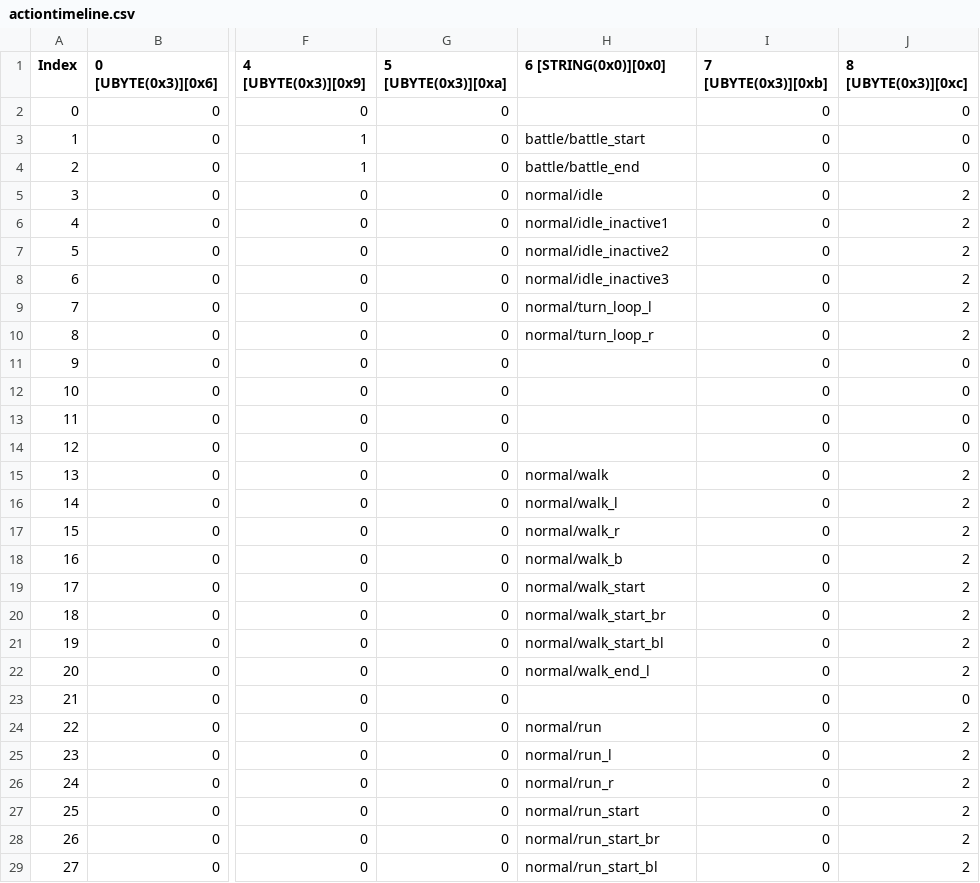
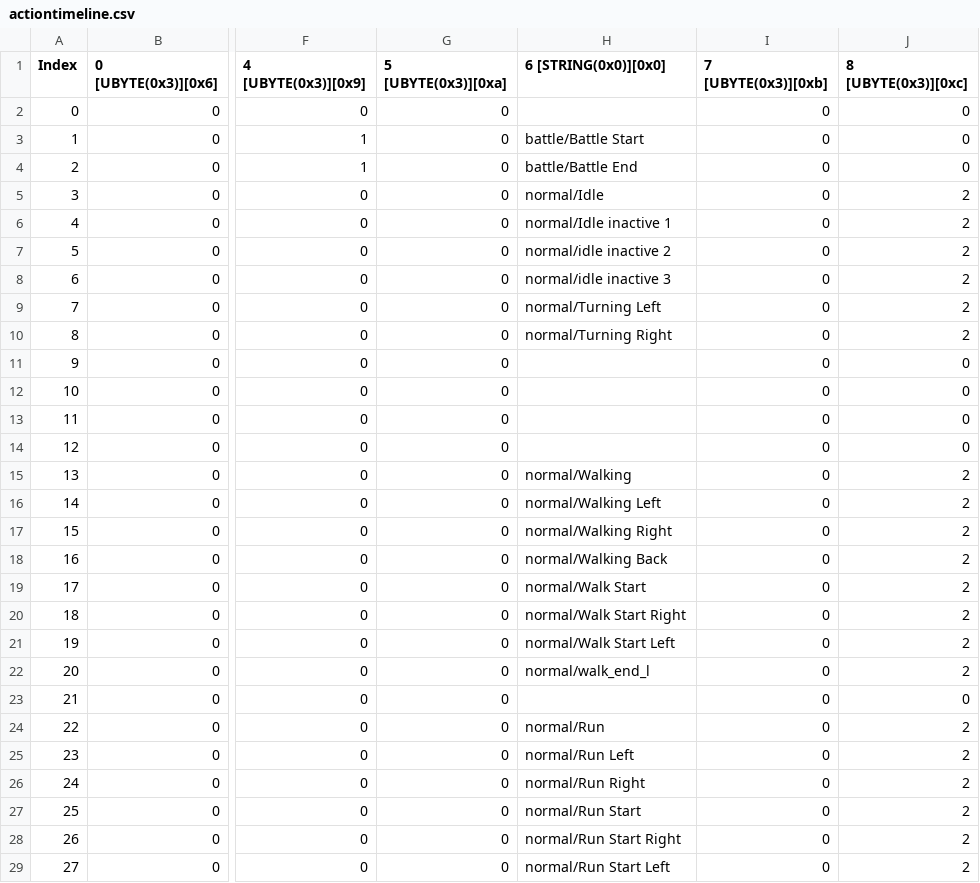
Before and after one commit to takhlaq/FFTrainer, a CSV file: FFTrainer/Resources/actiontimeline.csv, drawn as a sheet; only a part is shown, gaps mark what is left out; the diff covers the shown part only; the diff names each change by its address in the sheet, - before the commit and + after, or states it on an @@ line.

```diff
--- a/FFTrainer/Resources/actiontimeline.csv
+++ b/FFTrainer/Resources/actiontimeline.csv
-H3 (6 [STRING(0x0)][0x0]): battle/battle_start
+H3 (6 [STRING(0x0)][0x0]): battle/Battle Start
-H4 (6 [STRING(0x0)][0x0]): battle/battle_end
+H4 (6 [STRING(0x0)][0x0]): battle/Battle End
-H5 (6 [STRING(0x0)][0x0]): normal/idle
+H5 (6 [STRING(0x0)][0x0]): normal/Idle
-H6 (6 [STRING(0x0)][0x0]): normal/idle_inactive1
+H6 (6 [STRING(0x0)][0x0]): normal/Idle inactive 1
-H7 (6 [STRING(0x0)][0x0]): normal/idle_inactive2
+H7 (6 [STRING(0x0)][0x0]): normal/idle inactive 2
-H8 (6 [STRING(0x0)][0x0]): normal/idle_inactive3
+H8 (6 [STRING(0x0)][0x0]): normal/idle inactive 3
-H9 (6 [STRING(0x0)][0x0]): normal/turn_loop_l
+H9 (6 [STRING(0x0)][0x0]): normal/Turning Left
-H10 (6 [STRING(0x0)][0x0]): normal/turn_loop_r
+H10 (6 [STRING(0x0)][0x0]): normal/Turning Right
-H15 (6 [STRING(0x0)][0x0]): normal/walk
+H15 (6 [STRING(0x0)][0x0]): normal/Walking
-H16 (6 [STRING(0x0)][0x0]): normal/walk_l
+H16 (6 [STRING(0x0)][0x0]): normal/Walking Left
-H17 (6 [STRING(0x0)][0x0]): normal/walk_r
+H17 (6 [STRING(0x0)][0x0]): normal/Walking Right
-H18 (6 [STRING(0x0)][0x0]): normal/walk_b
+H18 (6 [STRING(0x0)][0x0]): normal/Walking Back
-H19 (6 [STRING(0x0)][0x0]): normal/walk_start
+H19 (6 [STRING(0x0)][0x0]): normal/Walk Start
-H20 (6 [STRING(0x0)][0x0]): normal/walk_start_br
+H20 (6 [STRING(0x0)][0x0]): normal/Walk Start Right
-H21 (6 [STRING(0x0)][0x0]): normal/walk_start_bl
+H21 (6 [STRING(0x0)][0x0]): normal/Walk Start Left
-H24 (6 [STRING(0x0)][0x0]): normal/run
+H24 (6 [STRING(0x0)][0x0]): normal/Run
-H25 (6 [STRING(0x0)][0x0]): normal/run_l
+H25 (6 [STRING(0x0)][0x0]): normal/Run Left
-H26 (6 [STRING(0x0)][0x0]): normal/run_r
+H26 (6 [STRING(0x0)][0x0]): normal/Run Right
-H27 (6 [STRING(0x0)][0x0]): normal/run_start
+H27 (6 [STRING(0x0)][0x0]): normal/Run Start
-H28 (6 [STRING(0x0)][0x0]): normal/run_start_br
+H28 (6 [STRING(0x0)][0x0]): normal/Run Start Right
-H29 (6 [STRING(0x0)][0x0]): normal/run_start_bl
+H29 (6 [STRING(0x0)][0x0]): normal/Run Start Left
```
Also changed, not shown: 167 edited cells elsewhere in this file, 13 other files.
